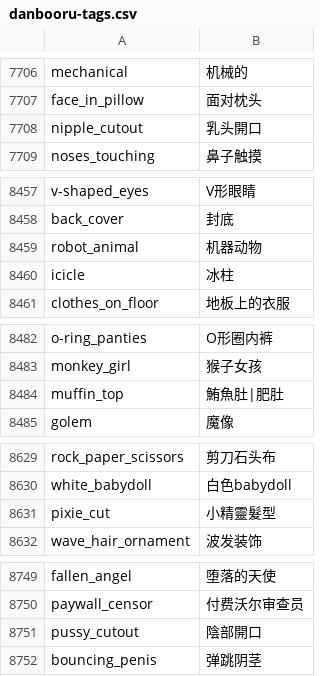
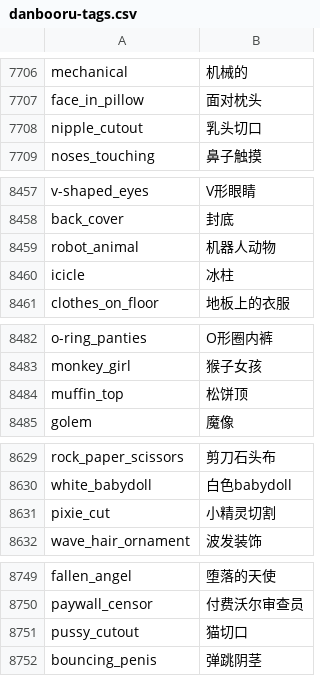
Before and after one commit to bluelovers/danbooru-tags-i18n, a CSV file: src/crowdin/danbooru-tags.csv, drawn as a sheet; only a part is shown, gaps mark what is left out; the diff covers the shown part only.

```diff
--- a/src/crowdin/danbooru-tags.csv
+++ b/src/crowdin/danbooru-tags.csv
@@ -7707,3 +7707,3 @@ mechanical,机械的
 face_in_pillow,面对枕头
-nipple_cutout,乳头開口
+nipple_cutout,乳头切口
 noses_touching,鼻子触摸
@@ -8458,3 +8458,3 @@ v-shaped_eyes,V形眼睛
 back_cover,封底
-robot_animal,机器动物
+robot_animal,机器人动物
 icicle,冰柱
@@ -8483,3 +8483,3 @@ o-ring_panties,O形圈内裤
 monkey_girl,猴子女孩
-muffin_top,鮪魚肚|肥肚
+muffin_top,松饼顶
 golem,魔像
@@ -8630,3 +8630,3 @@ rock_paper_scissors,剪刀石头布
 white_babydoll,白色babydoll
-pixie_cut,小精靈髮型
+pixie_cut,小精灵切割
 wave_hair_ornament,波发装饰
@@ -8750,3 +8750,3 @@ fallen_angel,堕落的天使
 paywall_censor,付费沃尔审查员
-pussy_cutout,陰部開口
+pussy_cutout,猫切口
 bouncing_penis,弹跳阴茎
```
Also changed, not shown: 17 removed rows and 14 edited cells elsewhere in this file.
